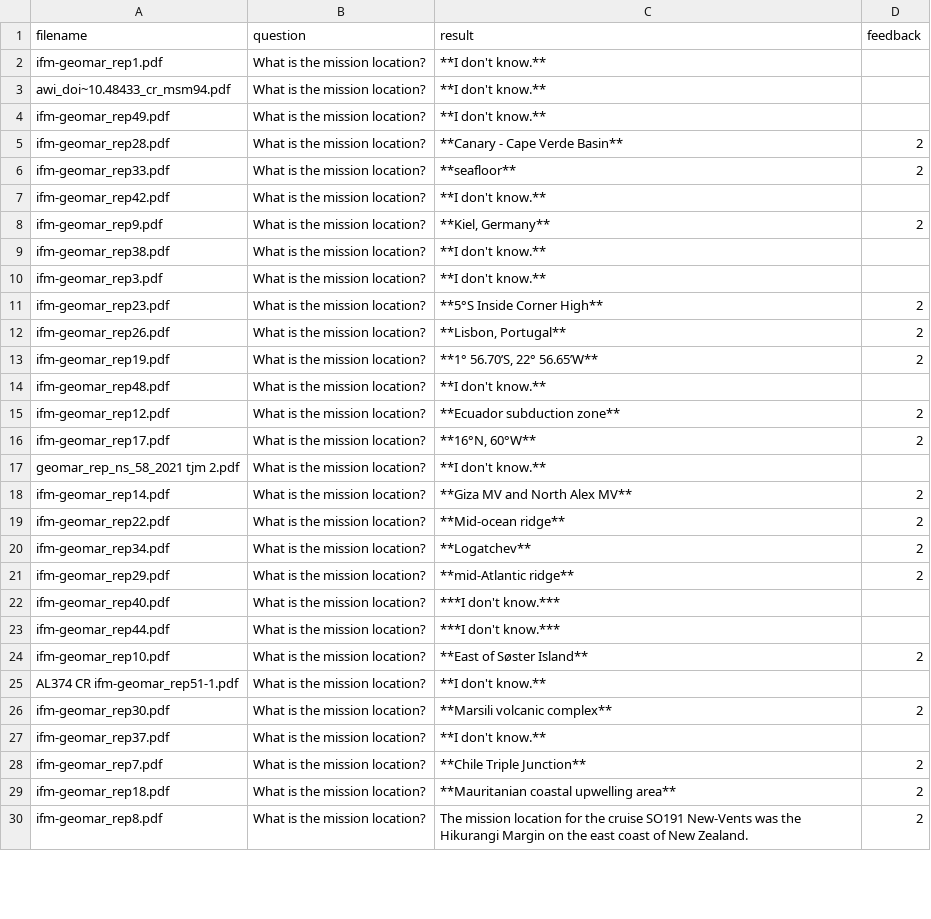
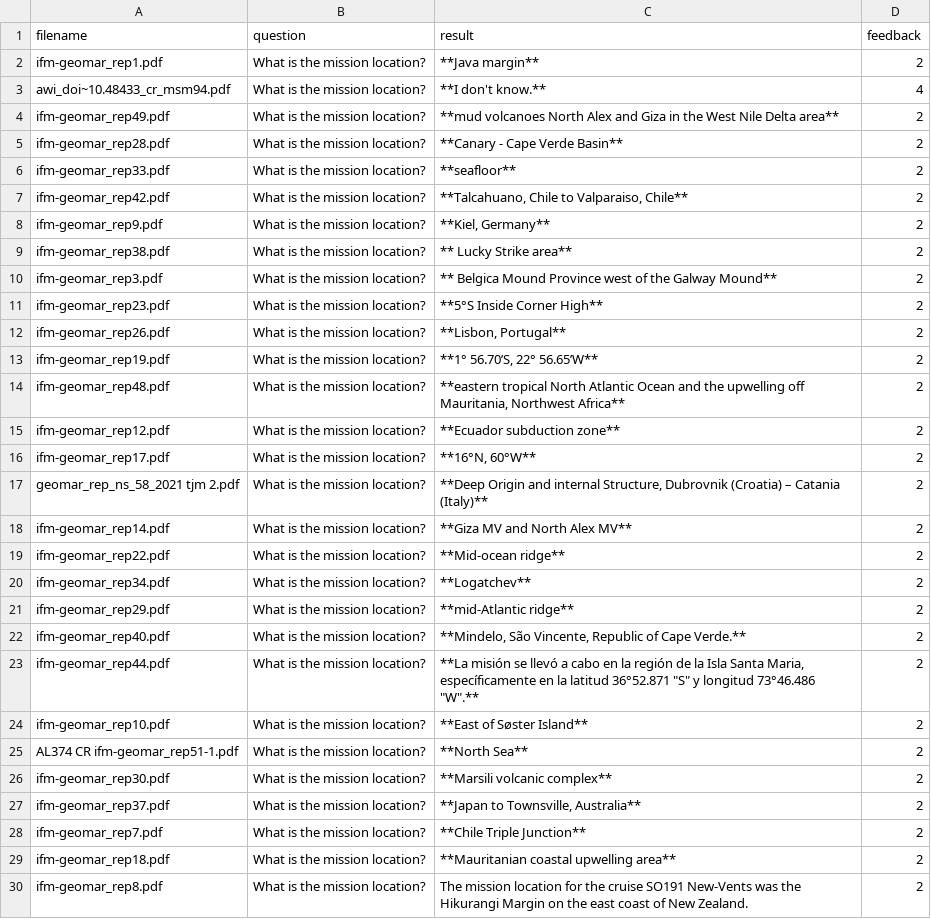
Before and after one commit to remaro-network/marineLLM-PDDL, a CSV file: datasets/CuratedQAs/Geomar-Kiel/GEOMAR-Kielscenario_extractionQ9.csv, drawn as a sheet; only a part is shown; the diff covers the shown part only.

```diff
--- a/datasets/CuratedQAs/Geomar-Kiel/GEOMAR-Kielscenario_extractionQ9.csv
+++ b/datasets/CuratedQAs/Geomar-Kiel/GEOMAR-Kielscenario_extractionQ9.csv
@@ -1,11 +1,11 @@
 filename,question,result,feedback
-ifm-geomar_rep1.pdf,What is the mission location?,**I don't know.**,
-awi_doi~10.48433_cr_msm94.pdf,What is the mission location?,**I don't know.**,
-ifm-geomar_rep49.pdf,What is the mission location?,**I don't know.**,
+ifm-geomar_rep1.pdf,What is the mission location?,**Java margin**,2
+awi_doi~10.48433_cr_msm94.pdf,What is the mission location?,**I don't know.**,4
+ifm-geomar_rep49.pdf,What is the mission location?,**mud volcanoes North Alex and Giza in the West Nile Delta area**,2
 ifm-geomar_rep28.pdf,What is the mission location?,**Canary - Cape Verde Basin**,2
 ifm-geomar_rep33.pdf,What is the mission location?,**seafloor**,2
-ifm-geomar_rep42.pdf,What is the mission location?,**I don't know.**,
+ifm-geomar_rep42.pdf,What is the mission location?,"**Talcahuano, Chile to Valparaiso, Chile**",2
 ifm-geomar_rep9.pdf,What is the mission location?,"**Kiel, Germany**",2
-ifm-geomar_rep38.pdf,What is the mission location?,**I don't know.**,
-ifm-geomar_rep3.pdf,What is the mission location?,**I don't know.**,
+ifm-geomar_rep38.pdf,What is the mission location?,** Lucky Strike area**,2
+ifm-geomar_rep3.pdf,What is the mission location?,** Belgica Mound Province west of the Galway Mound**,2
 ifm-geomar_rep23.pdf,What is the mission location?,**5°S Inside Corner High**,2
@@ -13,6 +13,6 @@ ifm-geomar_rep26.pdf,What is the mission location?,"**Lisbon, Portugal**",2
 ifm-geomar_rep19.pdf,What is the mission location?,"**1° 56.70’S, 22° 56.65’W**",2
-ifm-geomar_rep48.pdf,What is the mission location?,**I don't know.**,
+ifm-geomar_rep48.pdf,What is the mission location?,"**eastern tropical North Atlantic Ocean and the upwelling off Mauritania, Northwest Africa**",2
 ifm-geomar_rep12.pdf,What is the mission location?,**Ecuador subduction zone**,2
 ifm-geomar_rep17.pdf,What is the mission location?,"**16°N, 60°W**",2
-geomar_rep_ns_58_2021 tjm 2.pdf,What is the mission location?,**I don't know.**,
+geomar_rep_ns_58_2021 tjm 2.pdf,What is the mission location?,"**Deep Origin and internal Structure, Dubrovnik (Croatia) – Catania (Italy)**",2
 ifm-geomar_rep14.pdf,What is the mission location?,**Giza MV and North Alex MV**,2
@@ -21,8 +21,8 @@ ifm-geomar_rep34.pdf,What is the mission location?,**Logatchev**,2
 ifm-geomar_rep29.pdf,What is the mission location?,**mid-Atlantic ridge**,2
-ifm-geomar_rep40.pdf,What is the mission location?,***I don't know.***,
-ifm-geomar_rep44.pdf,What is the mission location?,***I don't know.***,
+ifm-geomar_rep40.pdf,What is the mission location?,"**Mindelo, São Vincente, Republic of Cape Verde.**",2
+ifm-geomar_rep44.pdf,What is the mission location?,"**La misión se llevó a cabo en la región de la Isla Santa Maria, específicamente en la latitud 36°52.871 ""S"" y longitud 73°46.486 ""W"".**",2
 ifm-geomar_rep10.pdf,What is the mission location?,**East of Søster Island**,2
-AL374 CR ifm-geomar_rep51-1.pdf,What is the mission location?,**I don't know.**,
+AL374 CR ifm-geomar_rep51-1.pdf,What is the mission location?,**North Sea**,2
 ifm-geomar_rep30.pdf,What is the mission location?,**Marsili volcanic complex**,2
-ifm-geomar_rep37.pdf,What is the mission location?,**I don't know.**,
+ifm-geomar_rep37.pdf,What is the mission location?,"**Japan to Townsville, Australia**",2
 ifm-geomar_rep7.pdf,What is the mission location?,**Chile Triple Junction**,2
```
Also changed, not shown: 1 added row and 21 edited cells elsewhere in this file, datasets/CuratedQAs/Geomar-Kiel/GEOMAR-Kielscenario_extractionQ10.csv, datasets/CuratedQAs/Geomar-Kiel/GEOMAR-Kielscenario_extractionQ12.csv, 12 other files.
